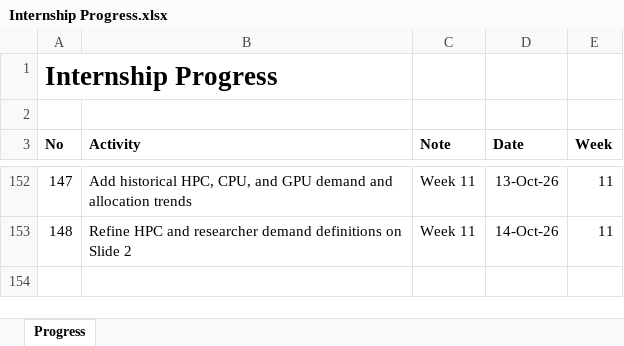
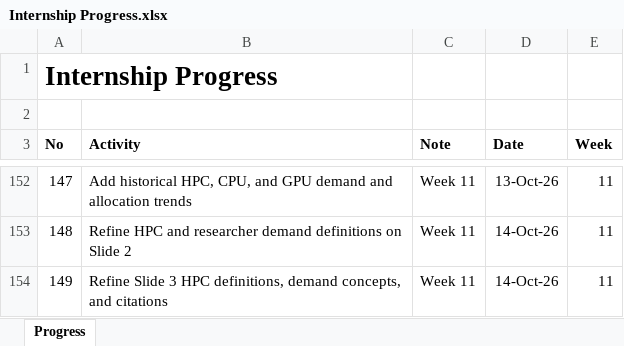
Before and after one commit to yusufkurniar/aas-supercomputing-demand-forecasting, an Excel workbook: assets/progress/Internship Progress.xlsx, sheet Progress, drawn as a sheet; only a part is shown, gaps mark what is left out; values as stored, in another font and other column widths than the file's, no borders; the diff names each change by its address in the sheet, - before the commit and + after, or states it on an @@ line.

Commit message:
Refine Slide 3 HPC definitions, demand concepts, and citations

```diff
--- a/assets/progress/Internship Progress.xlsx (sheet Progress)
+++ b/assets/progress/Internship Progress.xlsx (sheet Progress)
+row 154: 149 | Refine Slide 3 HPC definitions, demand concepts, and citations | Week 11 | 14-Oct-26 | 11
```
Also changed, not shown: 3 other files.
